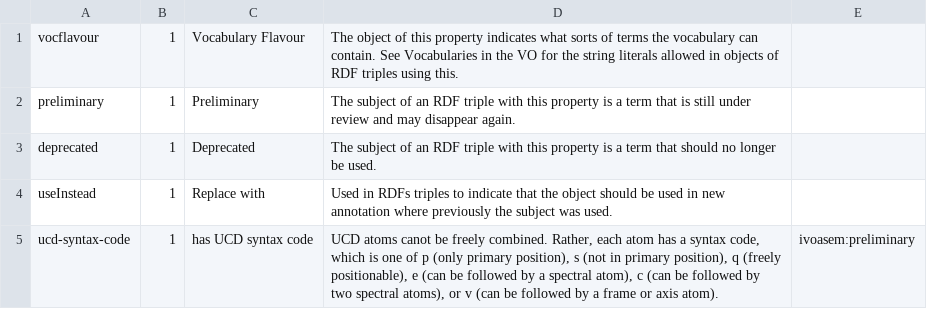
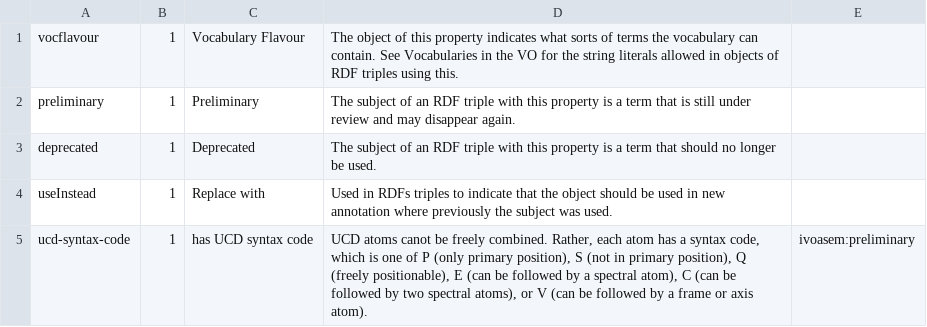
Before and after one commit to ivoa-std/Vocabularies, a CSV file: ivoasem/terms.csv, drawn as a sheet.

```diff
--- a/ivoasem/terms.csv
+++ b/ivoasem/terms.csv
@@ -4,2 +4,2 @@ deprecated;1;Deprecated;The subject of an RDF triple with this property is a ter
 useInstead;1;Replace with;Used in RDFs triples to indicate that the object should be used in new annotation where previously the subject was used.
-ucd-syntax-code;1;has UCD syntax code;UCD atoms canot be freely combined. Rather, each atom has a syntax code, which is one of p (only primary position), s (not in primary position), q (freely positionable), e (can be followed by a spectral atom), c (can be followed by two spectral atoms), or v (can be followed by a frame or axis atom).;ivoasem:preliminary
+ucd-syntax-code;1;has UCD syntax code;UCD atoms canot be freely combined. Rather, each atom has a syntax code, which is one of P (only primary position), S (not in primary position), Q (freely positionable), E (can be followed by a spectral atom), C (can be followed by two spectral atoms), or V (can be followed by a frame or axis atom).;ivoasem:preliminary
```
Also changed, not shown: ucd/terms.csv, 2 other files.
